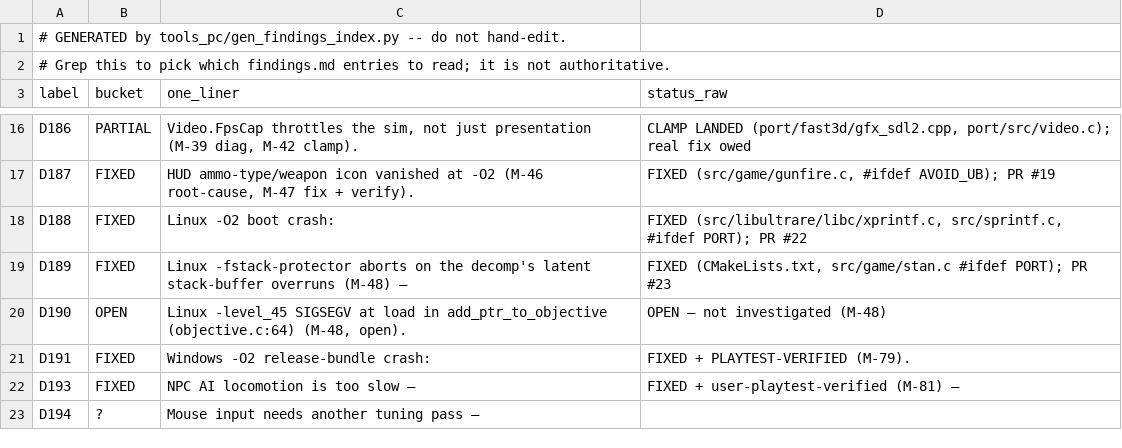
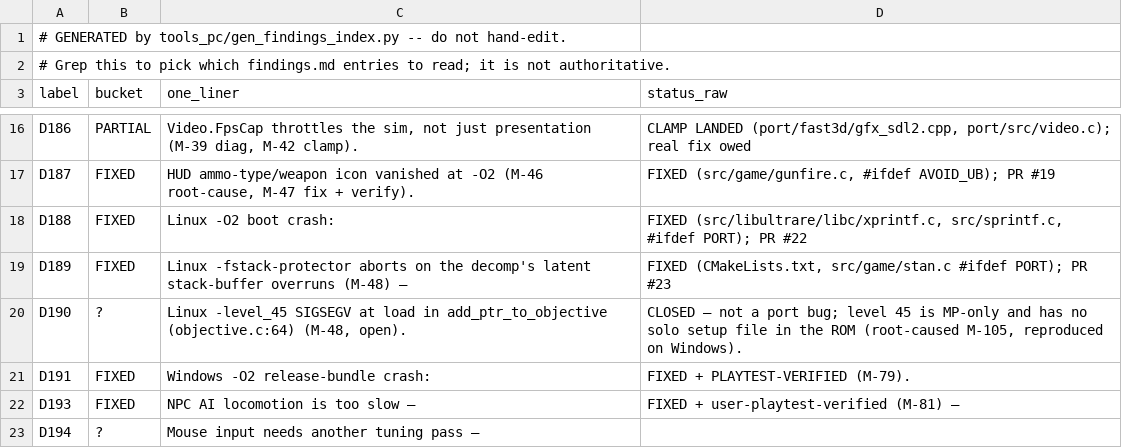
Before and after one commit to jkdansereau/goldeneye-pc-port, a CSV file: docs/dev/findings-index.csv, drawn as a sheet; only a part is shown, gaps mark what is left out.

Commit message:
docs(D190): root-caused and closed — level 45 is MP-only, no solo setup in ROM
M-48's 'Linux-only crash' was a misframing. Full chain (reproduced on
Windows this session, 0xc0000005 in modelLoad via domakedefaultobj with
obj=0x784f):

- setup_text_pointers[45] = "UsetupimpZ" but that name is absent from the
  ROM file table; only the MP variant "Ump_setupimpZ" exists. BASEMENT is
  a 4P MP level (front.c multi_stage_setups[]) — its solo name was never
  shipped, like the other MP-only levels (STACK/TEMPLE/COMPLEX/CAVES/
  LIBRARY).
- A solo -level_45 boot requests the nonexistent file. On PC the inert
  rmon stubs leave fileGetIndex's dynamic-path response uninitialized ->
  size-0 table entry -> 0-byte load into a stale pool buffer -> the
  propDef walk runs over stale memory (M-48 hit add_ptr_to_objective;
  same garbage walk, different contents).
- N64 parity: file genuinely absent there too; the boot is broken in the
  original as well. No fix taken (a port guard cannot synthesize a valid
  setup; fabricating ROM content has no ground truth).

```diff
--- a/docs/dev/findings-index.csv
+++ b/docs/dev/findings-index.csv
@@ -19,3 +19,3 @@ D188,FIXED,Linux -O2 boot crash:,"FIXED (src/libultrare/libc/xprintf.c, src/spri
 D189,FIXED,Linux -fstack-protector aborts on the decomp's latent stack-buffer overruns (M-48) —,"FIXED (CMakeLists.txt, src/game/stan.c #ifdef PORT); PR #23"
-D190,OPEN,"Linux -level_45 SIGSEGV at load in add_ptr_to_objective (objective.c:64) (M-48, open).",OPEN — not investigated (M-48)
+D190,?,"Linux -level_45 SIGSEGV at load in add_ptr_to_objective (objective.c:64) (M-48, open).","CLOSED — not a port bug; level 45 is MP-only and has no solo setup file in the ROM (root-caused M-105, reproduced on Windows)."
 D191,FIXED,Windows -O2 release-bundle crash:,FIXED + PLAYTEST-VERIFIED (M-79).
```
Also changed, not shown: 1 other file.
